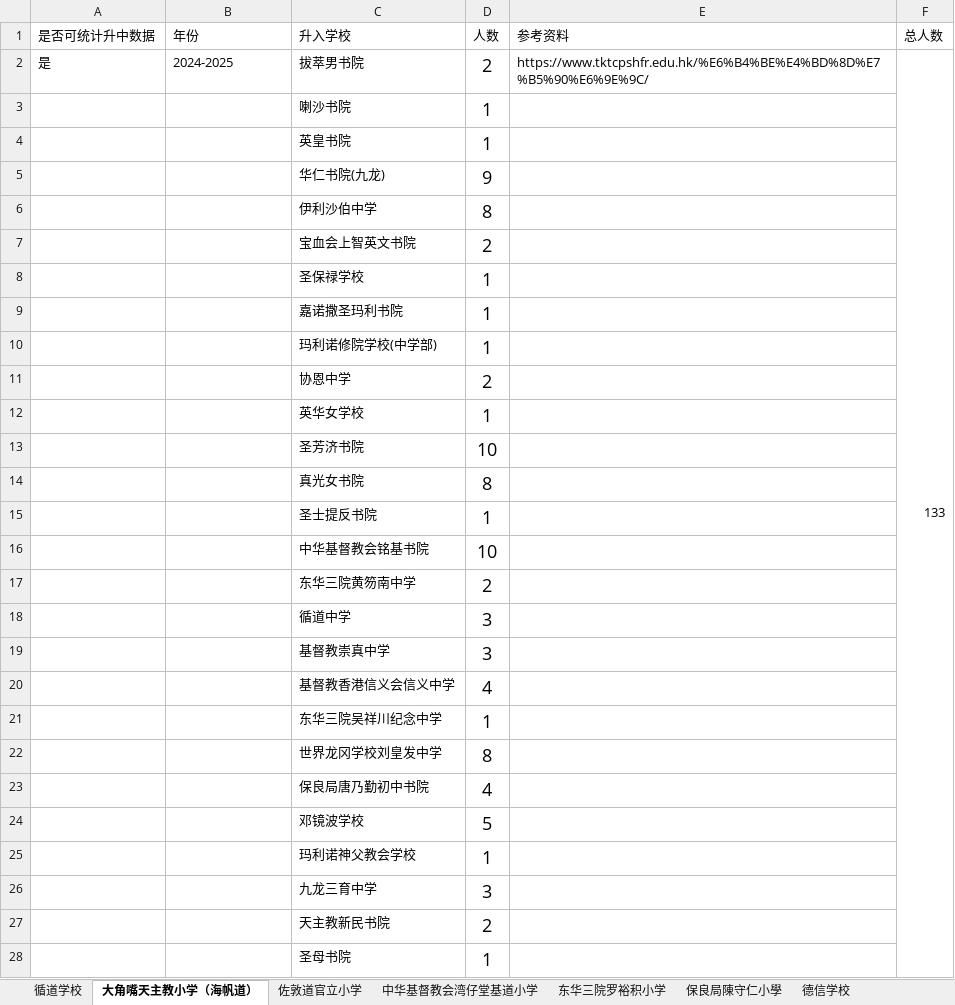
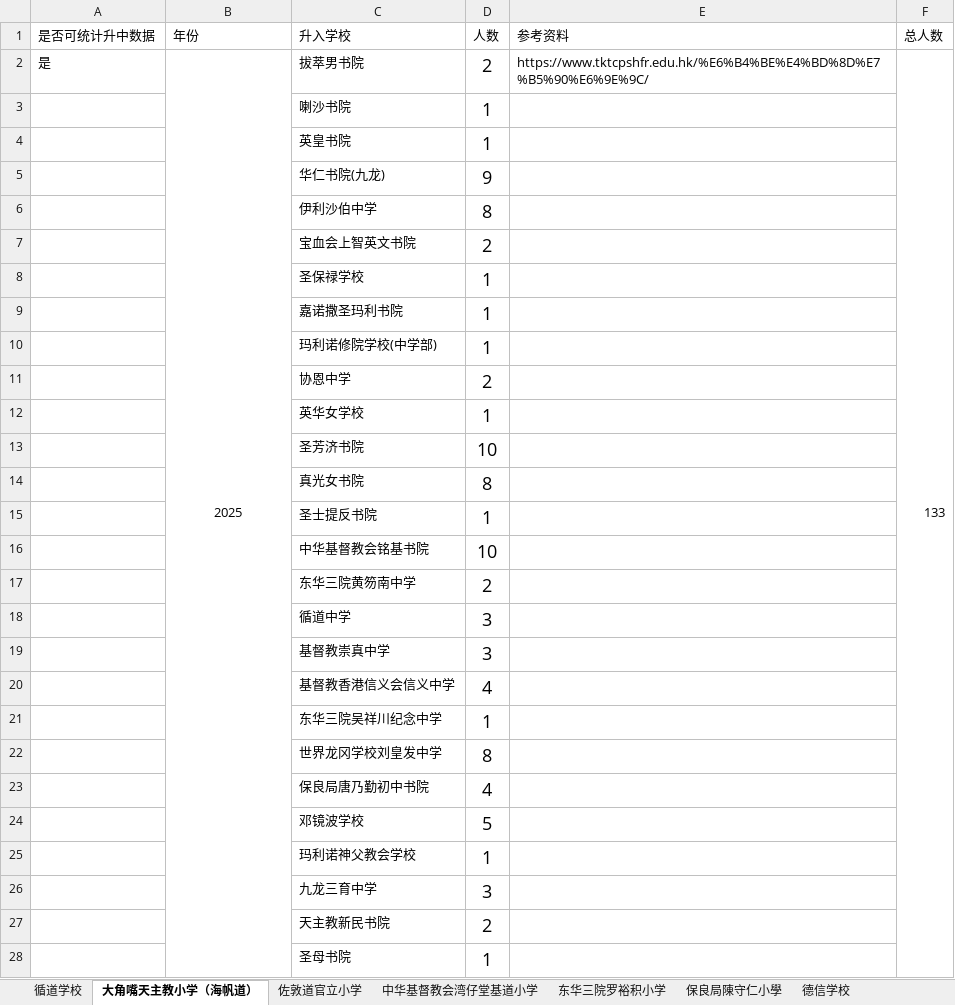
Before and after one commit to laolei112/Educational-Counselor-Assistant, an Excel workbook: backend/common/primary_data/油尖旺区升学数据.xlsx, sheet 大角嘴天主教小学（海帆道）, drawn as a sheet; only a part is shown; values as stored, in another font and other column widths than the file's, no borders; the diff names each change by its address in the sheet, - before the commit and + after, or states it on an @@ line.

```diff
--- a/backend/common/primary_data/油尖旺区升学数据.xlsx (sheet 大角嘴天主教小学（海帆道）)
+++ b/backend/common/primary_data/油尖旺区升学数据.xlsx (sheet 大角嘴天主教小学（海帆道）)
-B2 (年份): 2024-2025
+B2 (年份): 2025
-B2 alignment: left
+B2 alignment: center
+B2:B59 merged
```
Also changed, not shown: sheet 保良局陳守仁小學, sheet 循道学校, other sheet tabs, backend/common/primary_data/沙田区升学数据.xlsx, backend/common/primary_data/深水埗区升学数据.xlsx, 7 other files.
